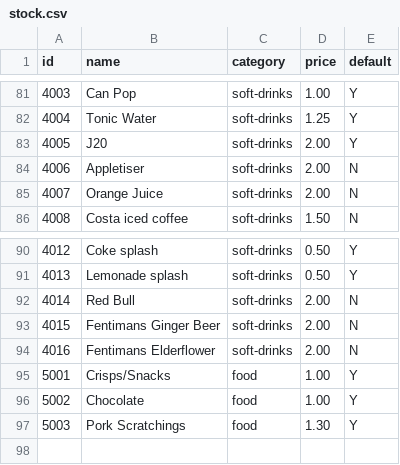
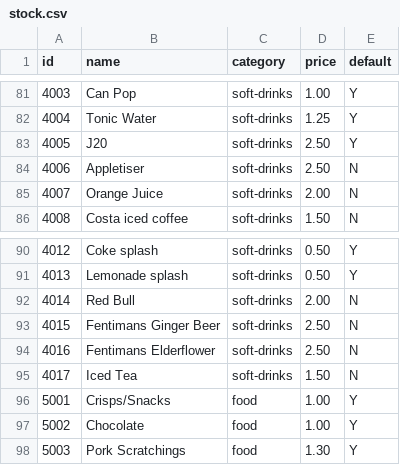
Before and after one commit to gregtyler/moor-green-epos, a CSV file: src/data/stock.csv, drawn as a sheet; only a part is shown, gaps mark what is left out.

Commit message:
Update stock.csv
J20, Appletiser, Fentimans -> £2.50
+Iced Tea @ £1.50

```diff
--- a/src/data/stock.csv
+++ b/src/data/stock.csv
@@ -82,4 +82,4 @@ id,name,category,price,default
 4004,Tonic Water,soft-drinks,1.25,Y
-4005,J20,soft-drinks,2.00,Y
-4006,Appletiser,soft-drinks,2.00,N
+4005,J20,soft-drinks,2.50,Y
+4006,Appletiser,soft-drinks,2.50,N
 4007,Orange Juice,soft-drinks,2.00,N
@@ -92,4 +92,5 @@ id,name,category,price,default
 4014,Red Bull,soft-drinks,2.00,N
-4015,Fentimans Ginger Beer,soft-drinks,2.00,N
-4016,Fentimans Elderflower,soft-drinks,2.00,N
+4015,Fentimans Ginger Beer,soft-drinks,2.50,N
+4016,Fentimans Elderflower,soft-drinks,2.50,N
+4017,Iced Tea,soft-drinks,1.50,N
 5001,Crisps/Snacks,food,1.00,Y
```
